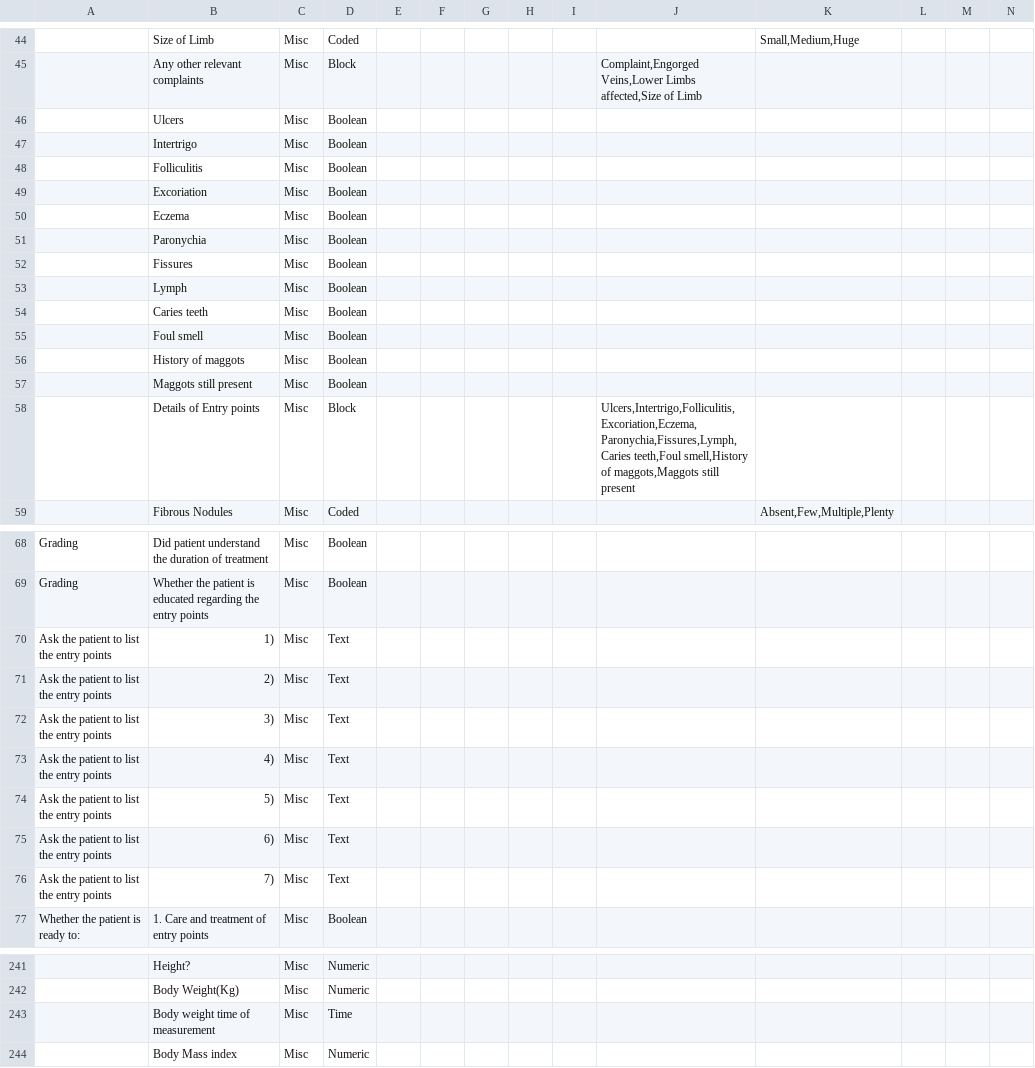
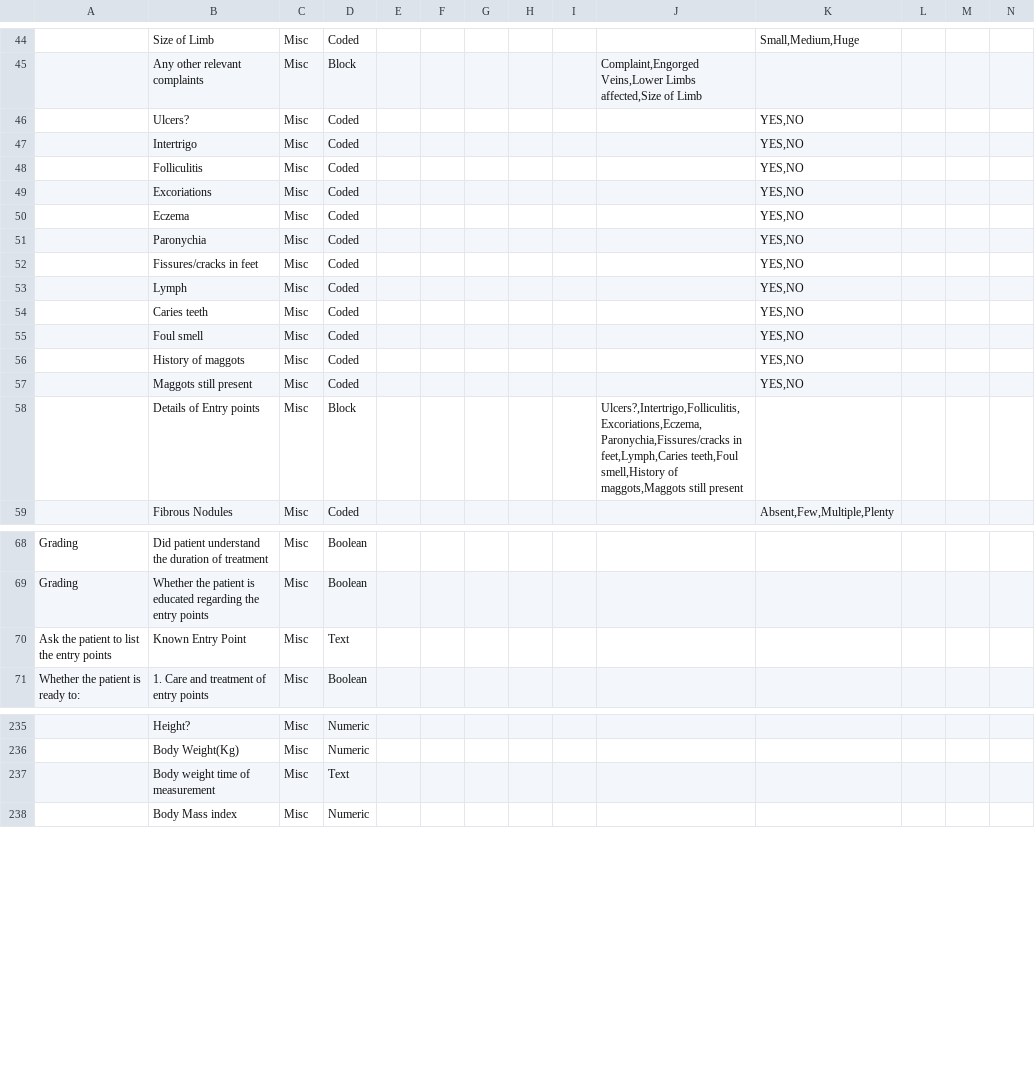
Before and after one commit to ashokraman/health, a CSV file: all.csv, drawn as a sheet; only a part is shown, gaps mark what is left out; removed rows and columns are numbered as before the commit, all else as after; rows hold the shown columns only; the diff covers the shown part only; the diff names each change by its address in the sheet, - before the commit and + after, or states it on an @@ line.

Commit message:
next version

```diff
--- a/all.csv
+++ b/all.csv
-row 46:  | Ulcers | Misc | Boolean
+row 46:  | Ulcers? | Misc | Coded |  |  |  |  |  |  | YES,NO
-D47:D48: Boolean
+D47:D48: Coded
-K47:K48: (empty)
+K47:K48: YES,NO
-row 49:  | Excoriation | Misc | Boolean
+row 49:  | Excoriations | Misc | Coded |  |  |  |  |  |  | YES,NO
-D50:D51: Boolean
+D50:D51: Coded
-K50:K51: (empty)
+K50:K51: YES,NO
-row 52:  | Fissures | Misc | Boolean
+row 52:  | Fissures/cracks in feet | Misc | Coded |  |  |  |  |  |  | YES,NO
-D53:D57: Boolean
+D53:D57: Coded
-K53:K57: (empty)
+K53:K57: YES,NO
-J58: Ulcers,Intertrigo,Folliculitis,Excoriation,Eczema,Paronychia,Fissures,Lymph,Caries teeth,Foul smell,History…
+J58: Ulcers?,Intertrigo,Folliculitis,Excoriations,Eczema,Paronychia,Fissures/cracks in feet,Lymph,Caries teeth,Foul smell,History…
-B70: 1)
+B70: Known Entry Point
-row 71: Ask the patient to list the entry points | 2) | Misc | Text
-row 72: Ask the patient to list the entry points | 3) | Misc | Text
-row 73: Ask the patient to list the entry points | 4) | Misc | Text
-row 74: Ask the patient to list the entry points | 5) | Misc | Text
-row 75: Ask the patient to list the entry points | 6) | Misc | Text
-row 76: Ask the patient to list the entry points | 7) | Misc | Text
-D237: Time
+D237: Text
```
Also changed, not shown: 3 added rows, 2 removed rows and 18 edited cells elsewhere in this file.
